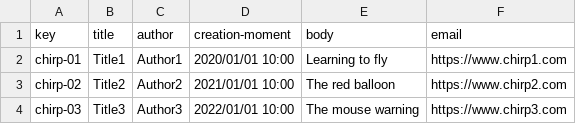
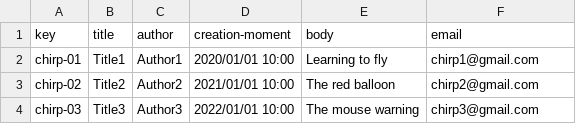
Before and after one commit to danmarsua1/Acme-One, a CSV file: src/main/webapp/WEB-INF/resources/sample-data/chirp.csv, drawn as a sheet.

```diff
--- a/src/main/webapp/WEB-INF/resources/sample-data/chirp.csv
+++ b/src/main/webapp/WEB-INF/resources/sample-data/chirp.csv
@@ -1,4 +1,4 @@
 key,title,author,creation-moment,body,email
-chirp-01,Title1,Author1,2020/01/01 10:00,Learning to fly,https://www.chirp1.com
-chirp-02,Title2,Author2,2021/01/01 10:00,The red balloon,https://www.chirp2.com
-chirp-03,Title3,Author3,2022/01/01 10:00,The mouse warning,https://www.chirp3.com
+chirp-01,Title1,Author1,2020/01/01 10:00,Learning to fly,chirp1@gmail.com
+chirp-02,Title2,Author2,2021/01/01 10:00,The red balloon,chirp2@gmail.com
+chirp-03,Title3,Author3,2022/01/01 10:00,The mouse warning,chirp3@gmail.com
```
Also changed, not shown: 3 other files.
